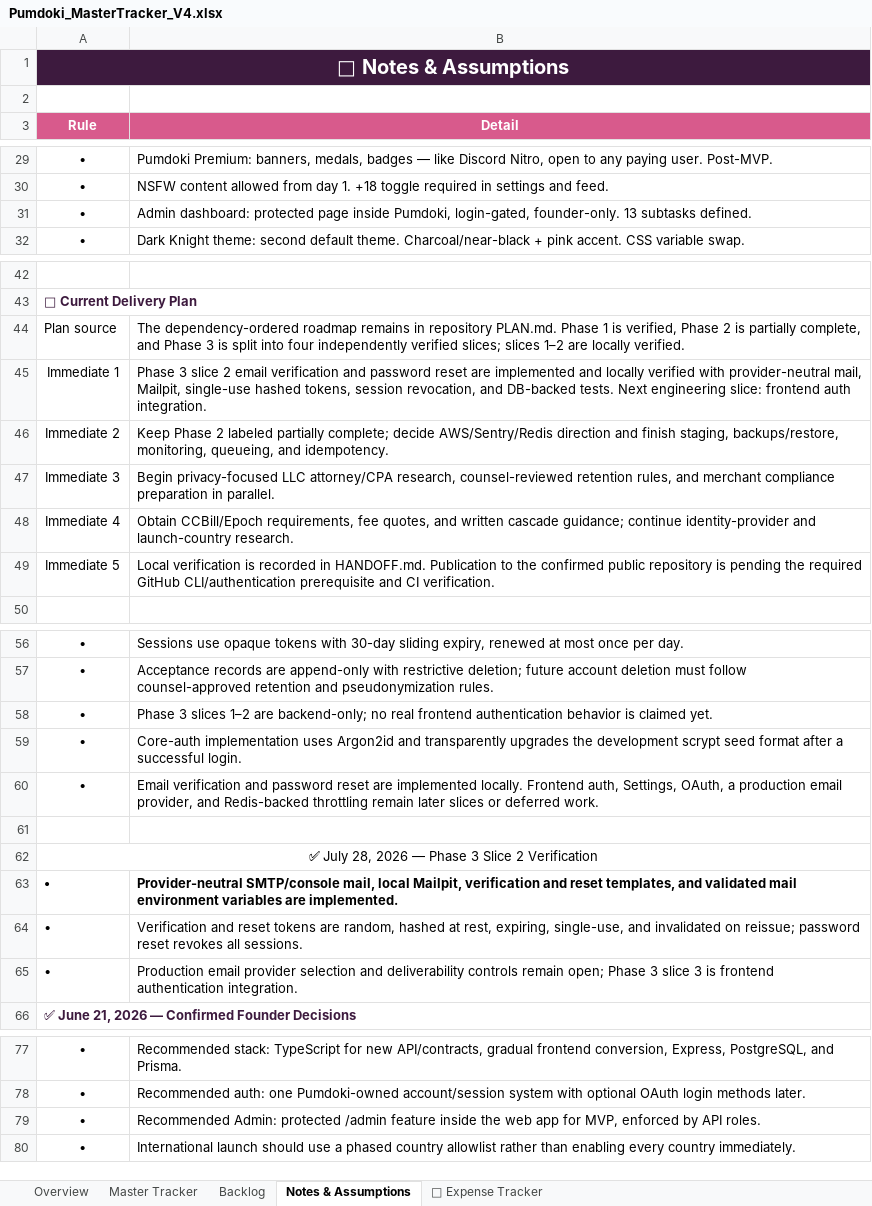
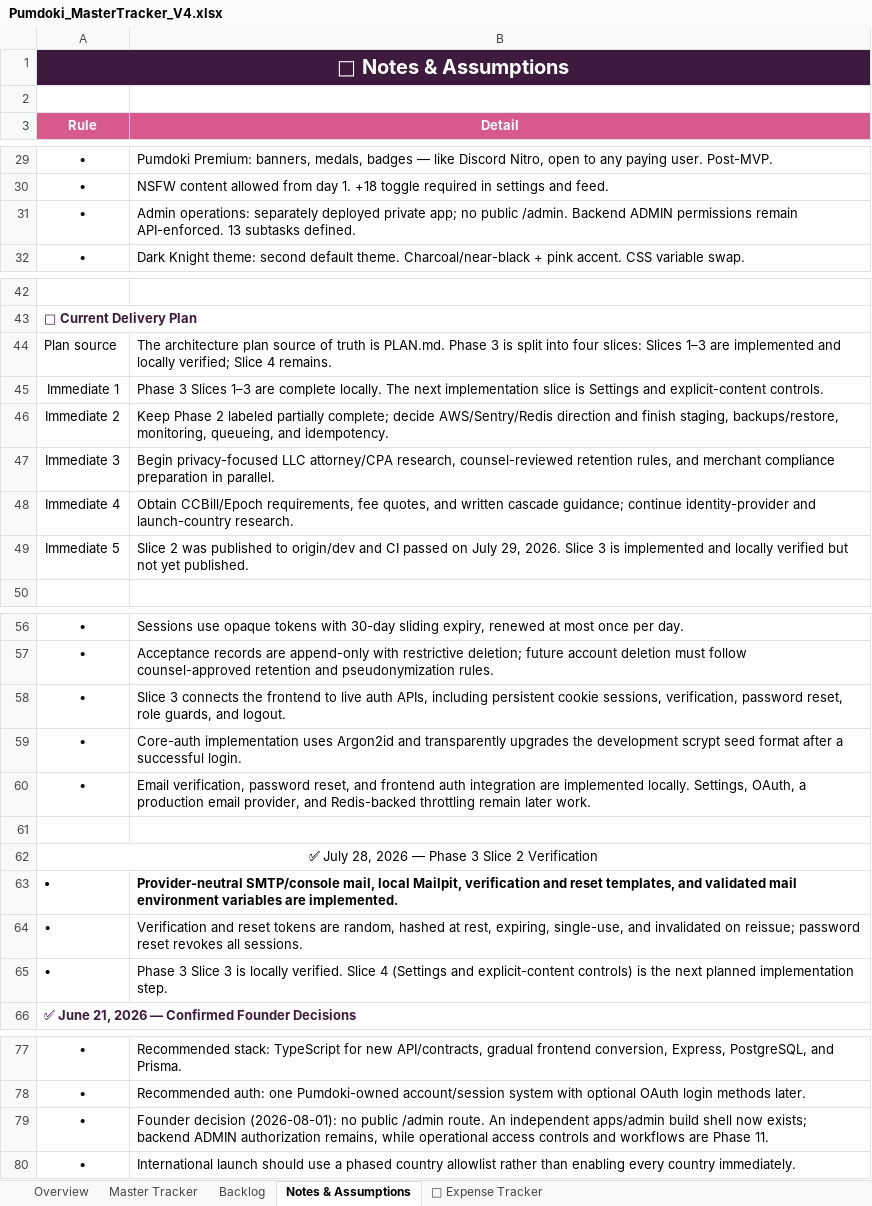
Before and after one commit to QK-Connoisseur/PDoki, an Excel workbook: docs/product/Pumdoki_MasterTracker_V4.xlsx, sheet Notes & Assumptions, drawn as a sheet; only a part is shown, gaps mark what is left out; values as stored, in another font and other column widths than the file's, no borders; the diff names each change by its address in the sheet, - before the commit and + after, or states it on an @@ line.

Commit message:
feat: complete Phase 3 frontend auth integration

```diff
--- a/docs/product/Pumdoki_MasterTracker_V4.xlsx (sheet Notes & Assumptions)
+++ b/docs/product/Pumdoki_MasterTracker_V4.xlsx (sheet Notes & Assumptions)
-B31 (Detail): Admin dashboard: protected page inside Pumdoki, login-gated, founder-only. 13 subtasks…
+B31 (Detail): Admin operations: separately deployed private app; no public /admin. Backend ADMIN permissions remain API-enforced. 13 subtasks…
-B44 (Detail): The dependency-ordered roadmap remains in repository PLAN.md. Phase 1 is verified, Phase 2 is partially complete, and Phase 3 is split into four independently verified slices; slices 1–2 are locally verified.
+B44 (Detail): The architecture plan source of truth is PLAN.md. Phase 3 is split into four slices: Slices 1–3 are implemented and locally verified; Slice 4 remains.
-B45 (Detail): Phase 3 slice 2 email verification and password reset are implemented and locally verified with provider-neutral mail, Mailpit, single-use hashed tokens, session revocation, and DB-backed tests. Next engineering slice: frontend auth integration.
+B45 (Detail): Phase 3 Slices 1–3 are complete locally. The next implementation slice is Settings and explicit-content controls.
-B49 (Detail): Local verification is recorded in HANDOFF.md. Publication to the confirmed public repository is pending the required GitHub CLI/authentication prerequisite and CI verification.
+B49 (Detail): Slice 2 was published to origin/dev and CI passed on July 29, 2026. Slice 3 is implemented and locally verified but not yet published.
-B58 (Detail): Phase 3 slices 1–2 are backend-only; no real frontend authentication behavior is claimed yet.
+B58 (Detail): Slice 3 connects the frontend to live auth APIs, including persistent cookie sessions, verification, password reset, role guards, and logout.
-B60 (Detail): Email verification and password reset are implemented locally. Frontend auth, Settings, OAuth, a production email provider, and Redis-backed throttling remain later slices or deferred work.
+B60 (Detail): Email verification, password reset, and frontend auth integration are implemented locally. Settings, OAuth, a production email provider, and Redis-backed throttling remain later work.
-B65 (Detail): Production email provider selection and deliverability controls remain open; Phase 3 slice 3 is frontend authentication integration.
+B65 (Detail): Phase 3 Slice 3 is locally verified. Slice 4 (Settings and explicit-content controls) is the next planned implementation step.
-B79 (Detail): Recommended Admin: protected /admin feature inside the web app for MVP, enforced by API roles.
+B79 (Detail): Founder decision (2026-08-01): no public /admin route. An independent apps/admin build shell now exists; backend ADMIN authorization remains, while operational access controls and workflows are Phase 11.
```
Also changed, not shown: sheet Master Tracker, sheet Overview, 50 other files.
